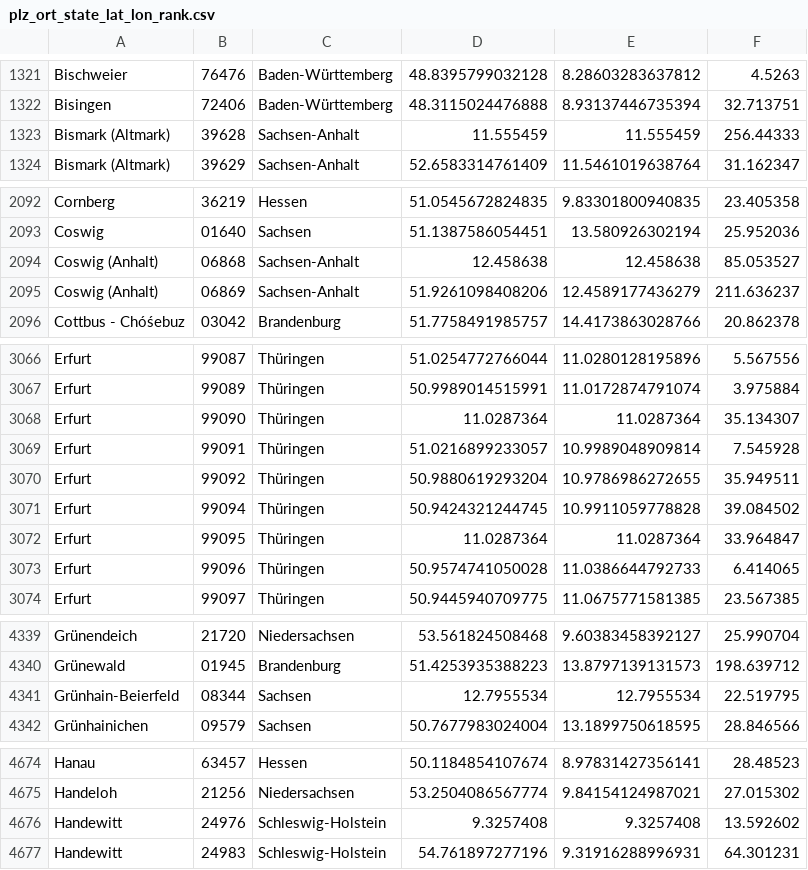
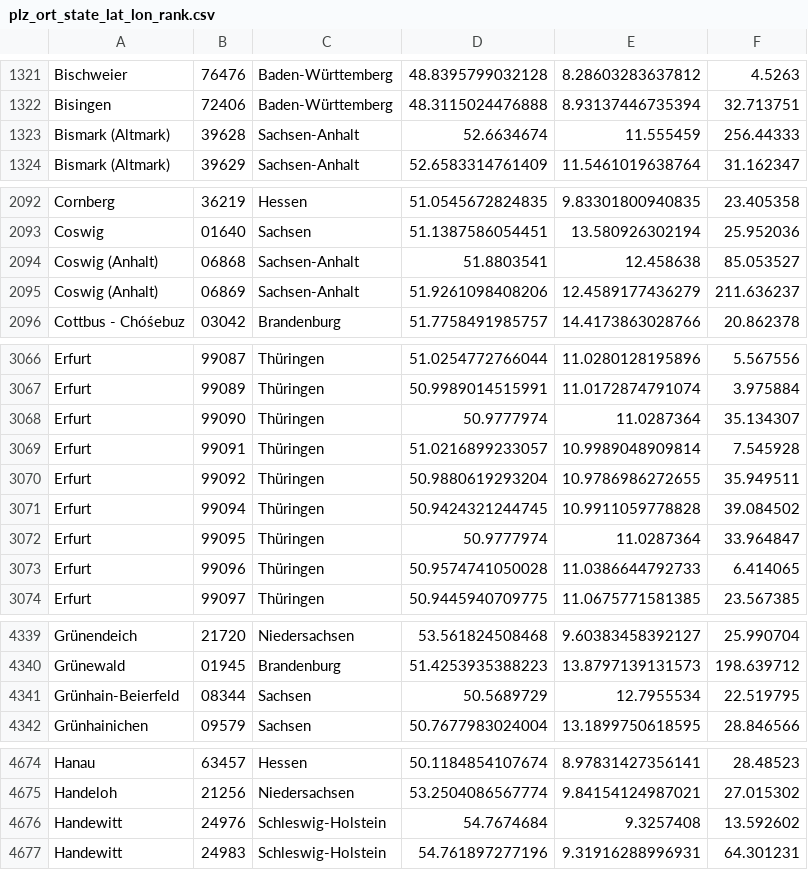
Before and after one commit to hochschule-darmstadt/einander-helfen, a CSV file: app/src/utils/range search/plz_ort_state_lat_lon_rank.csv, drawn as a sheet; only a part is shown, gaps mark what is left out; the diff covers the shown part only.

Commit message:
fixed a bug where places had the lon value for both lon and lat

```diff
--- a/app/src/utils/range search/plz_ort_state_lat_lon_rank.csv
+++ b/app/src/utils/range search/plz_ort_state_lat_lon_rank.csv
@@ -1322,3 +1322,3 @@ Bischweier,76476,Baden-Württemberg,48.8395799032128,8.28603283637812,4.5263
 Bisingen,72406,Baden-Württemberg,48.3115024476888,8.93137446735394,32.713751
-Bismark (Altmark),39628,Sachsen-Anhalt,11.555459,11.555459,256.44333
+Bismark (Altmark),39628,Sachsen-Anhalt,52.6634674,11.555459,256.44333
 Bismark (Altmark),39629,Sachsen-Anhalt,52.6583314761409,11.5461019638764,31.162347
@@ -2093,3 +2093,3 @@ Cornberg,36219,Hessen,51.0545672824835,9.83301800940835,23.405358
 Coswig,01640,Sachsen,51.1387586054451,13.580926302194,25.952036
-Coswig (Anhalt),06868,Sachsen-Anhalt,12.458638,12.458638,85.053527
+Coswig (Anhalt),06868,Sachsen-Anhalt,51.8803541,12.458638,85.053527
 Coswig (Anhalt),06869,Sachsen-Anhalt,51.9261098408206,12.4589177436279,211.636237
@@ -3067,3 +3067,3 @@ Erfurt,99087,Thüringen,51.0254772766044,11.0280128195896,5.567556
 Erfurt,99089,Thüringen,50.9989014515991,11.0172874791074,3.975884
-Erfurt,99090,Thüringen,11.0287364,11.0287364,35.134307
+Erfurt,99090,Thüringen,50.9777974,11.0287364,35.134307
 Erfurt,99091,Thüringen,51.0216899233057,10.9989048909814,7.545928
@@ -3071,3 +3071,3 @@ Erfurt,99092,Thüringen,50.9880619293204,10.9786986272655,35.949511
 Erfurt,99094,Thüringen,50.9424321244745,10.9911059778828,39.084502
-Erfurt,99095,Thüringen,11.0287364,11.0287364,33.964847
+Erfurt,99095,Thüringen,50.9777974,11.0287364,33.964847
 Erfurt,99096,Thüringen,50.9574741050028,11.0386644792733,6.414065
@@ -4340,3 +4340,3 @@ Grünendeich,21720,Niedersachsen,53.561824508468,9.60383458392127,25.990704
 Grünewald,01945,Brandenburg,51.4253935388223,13.8797139131573,198.639712
-Grünhain-Beierfeld,08344,Sachsen,12.7955534,12.7955534,22.519795
+Grünhain-Beierfeld,08344,Sachsen,50.5689729,12.7955534,22.519795
 Grünhainichen,09579,Sachsen,50.7677983024004,13.1899750618595,28.846566
@@ -4675,3 +4675,3 @@ Hanau,63457,Hessen,50.1184854107674,8.97831427356141,28.48523
 Handeloh,21256,Niedersachsen,53.2504086567774,9.84154124987021,27.015302
-Handewitt,24976,Schleswig-Holstein,9.3257408,9.3257408,13.592602
+Handewitt,24976,Schleswig-Holstein,54.7674684,9.3257408,13.592602
 Handewitt,24983,Schleswig-Holstein,54.761897277196,9.31916288996931,64.301231
```
Also changed, not shown: 10 edited cells elsewhere in this file, 1 other file.
